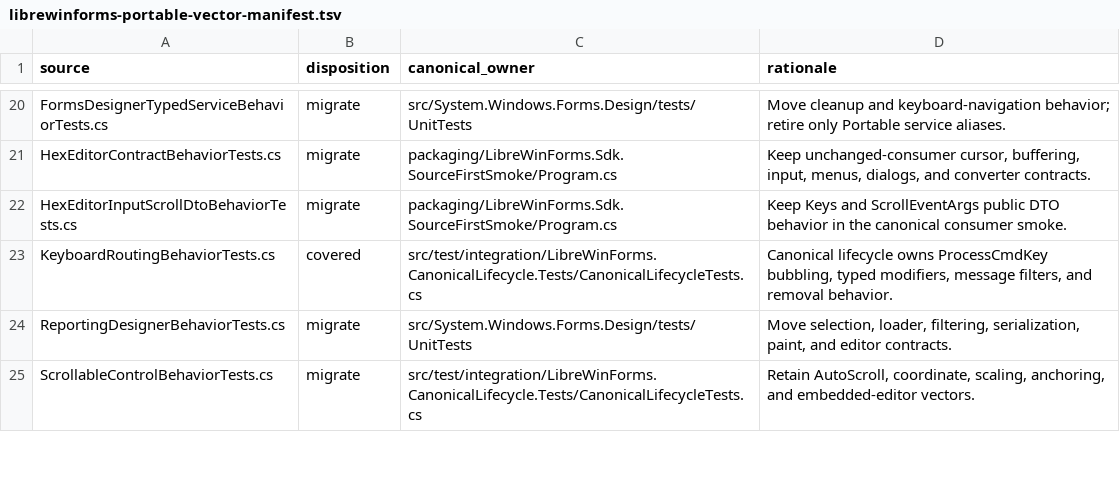
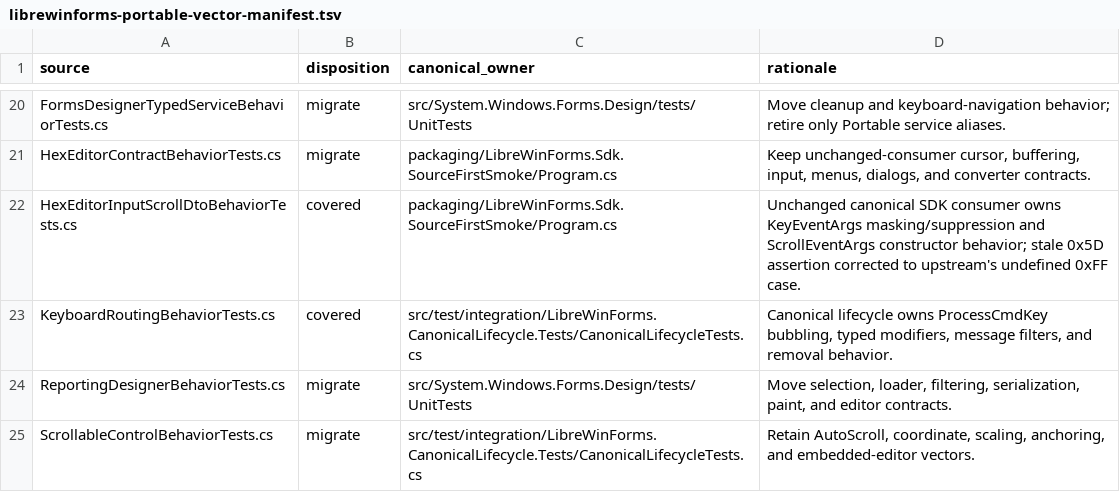
Before and after one commit to wieslawsoltes/LibreWinForms, a TSV file: eng/librewinforms-portable-vector-manifest.tsv, drawn as a sheet; only a part is shown, gaps mark what is left out.

Commit message:
Migrate canonical HexEditor DTO contracts

```diff
--- a/eng/librewinforms-portable-vector-manifest.tsv
+++ b/eng/librewinforms-portable-vector-manifest.tsv
@@ -21,3 +21,3 @@ FormsDesignerTypedServiceBehaviorTests.cs	migrate	src/System.Windows.Forms.Desig
 HexEditorContractBehaviorTests.cs	migrate	packaging/LibreWinForms.Sdk.SourceFirstSmoke/Program.cs	Keep unchanged-consumer cursor, buffering, input, menus, dialogs, and converter contracts.
-HexEditorInputScrollDtoBehaviorTests.cs	migrate	packaging/LibreWinForms.Sdk.SourceFirstSmoke/Program.cs	Keep Keys and ScrollEventArgs public DTO behavior in the canonical consumer smoke.
+HexEditorInputScrollDtoBehaviorTests.cs	covered	packaging/LibreWinForms.Sdk.SourceFirstSmoke/Program.cs	Unchanged canonical SDK consumer owns KeyEventArgs masking/suppression and ScrollEventArgs constructor behavior; stale 0x5D assertion corrected to upstream's undefined 0xFF case.
 KeyboardRoutingBehaviorTests.cs	covered	src/test/integration/LibreWinForms.CanonicalLifecycle.Tests/CanonicalLifecycleTests.cs	Canonical lifecycle owns ProcessCmdKey bubbling, typed modifiers, message filters, and removal behavior.
```
Also changed, not shown: 3 other files.
